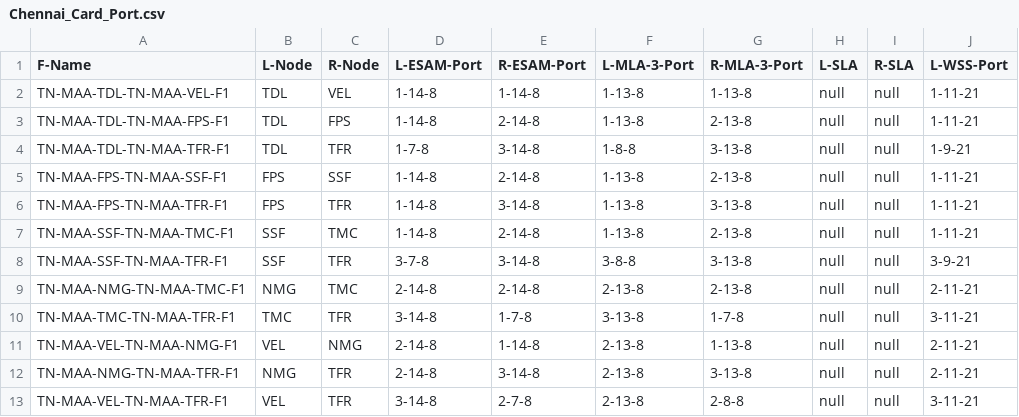
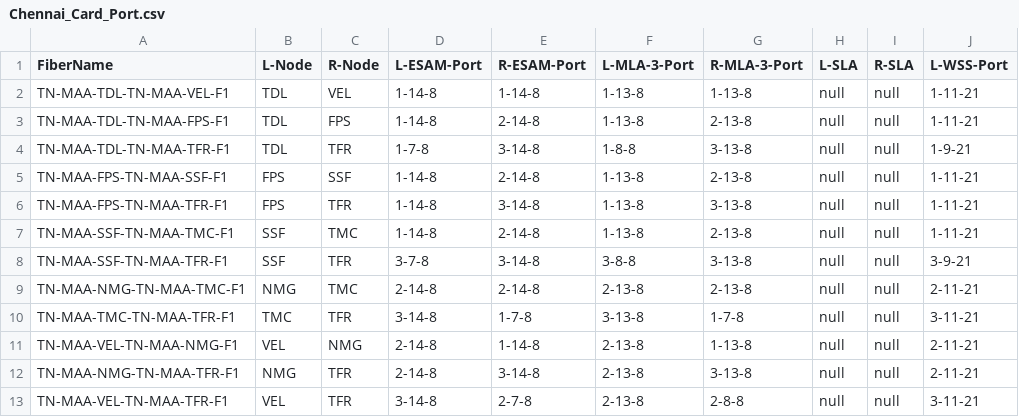
Before and after one commit to amol786/Imitation_Analyzer, a CSV file: Chennai_Card_Port.csv, drawn as a sheet; only a part is shown; the diff names each change by its address in the sheet, - before the commit and + after, or states it on an @@ line.

Commit message:
Update Chennai_Card_Port.csv

```diff
--- a/Chennai_Card_Port.csv
+++ b/Chennai_Card_Port.csv
-A1: F-Name
+A1: FiberName
```
